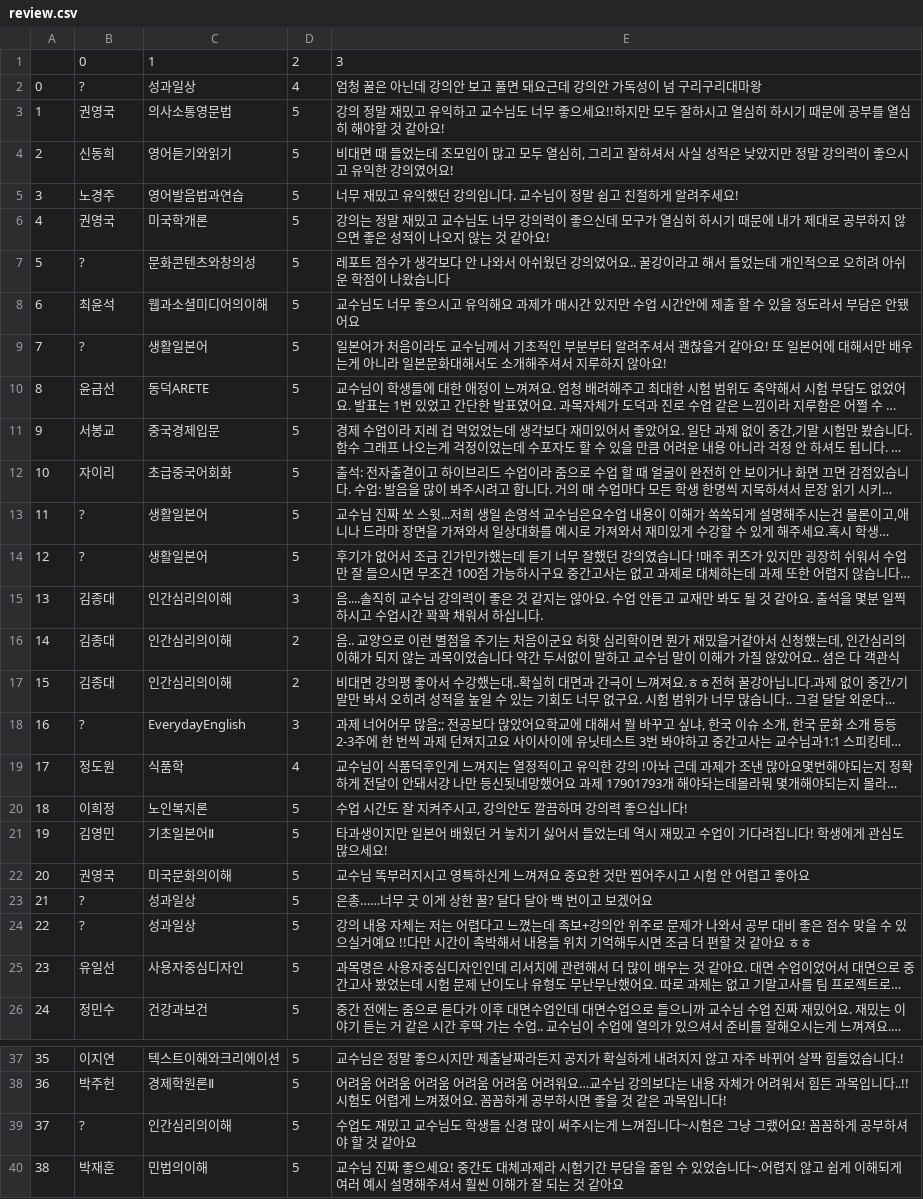
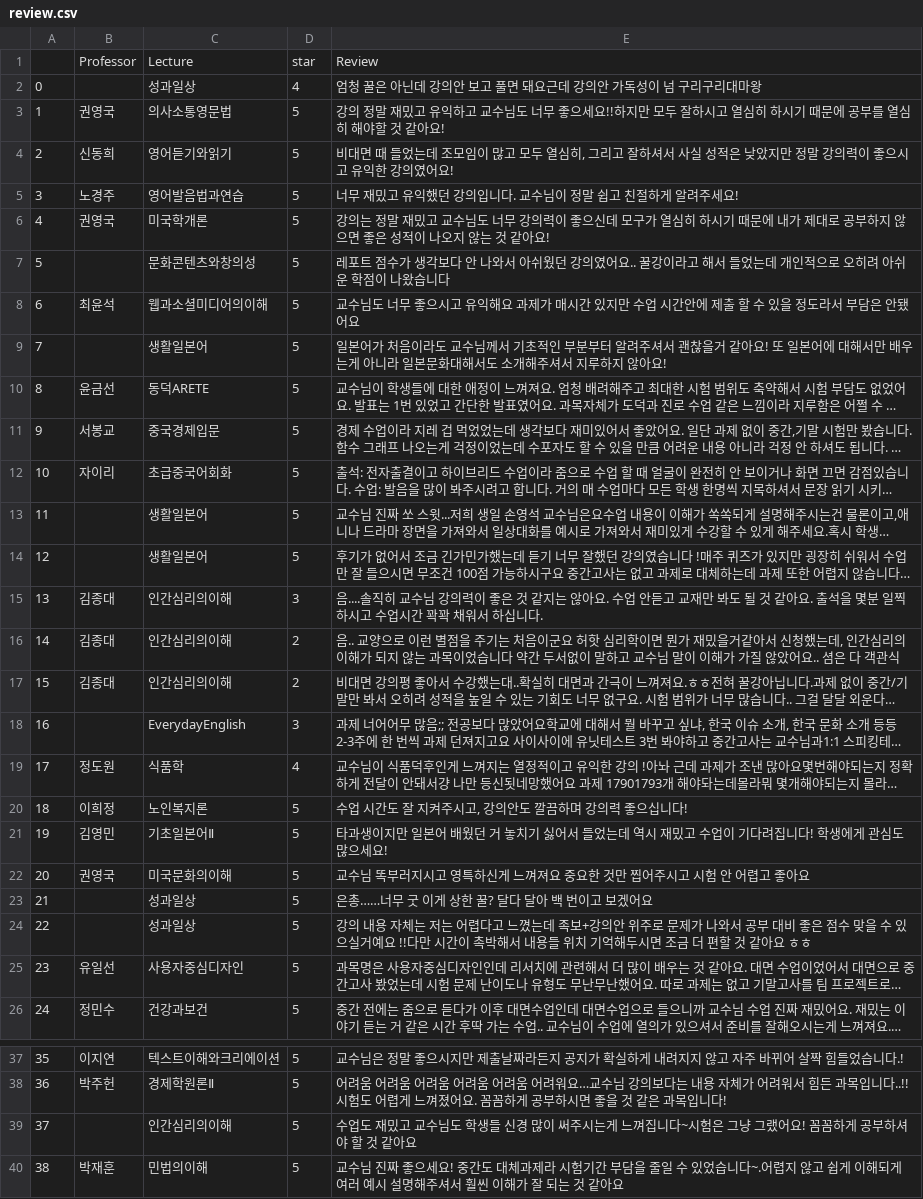
Before and after one commit to ddyearn/GangChoo, a CSV file: review.csv, drawn as a sheet; only a part is shown, gaps mark what is left out; long unchanged cells end in …; removed rows and columns are numbered as before the commit, all else as after; the diff covers the shown part only; the diff names each change by its address in the sheet, - before the commit and + after, or states it on an @@ line.

Commit message:
Add files via upload

```diff
--- a/review.csv
+++ b/review.csv
-row 1:  | 0 | 1 | 2 | 3
+row 1:  | Professor | Lecture | star | Review
-B2: ?
+B2: (empty)
-B7: ?
+B7: (empty)
-B9: ?
+B9: (empty)
-B13:B14: ?
+B13:B14: (empty)
-B18: ?
+B18: (empty)
-B23:B24: ?
+B23:B24: (empty)
-B39: ?
+B39: (empty)
```
Also changed, not shown: 15 edited cells elsewhere in this file.
